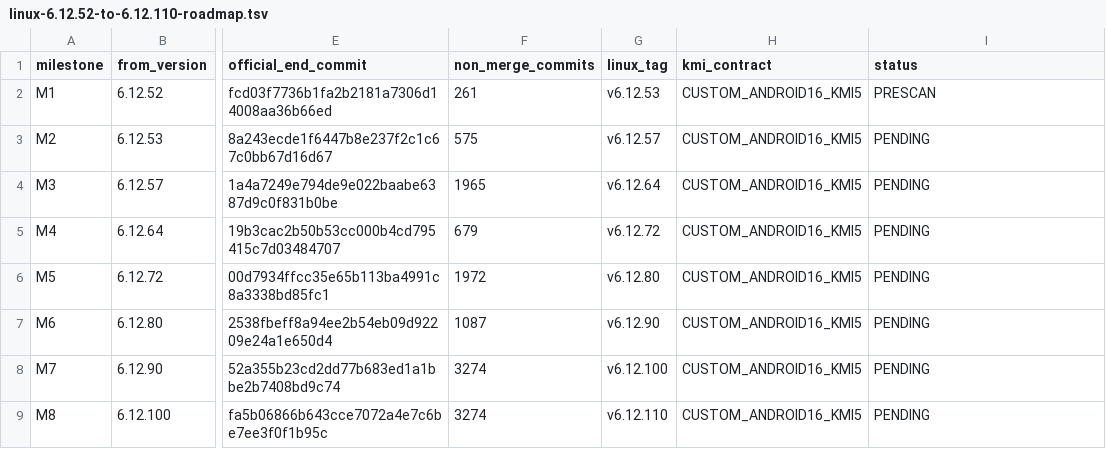
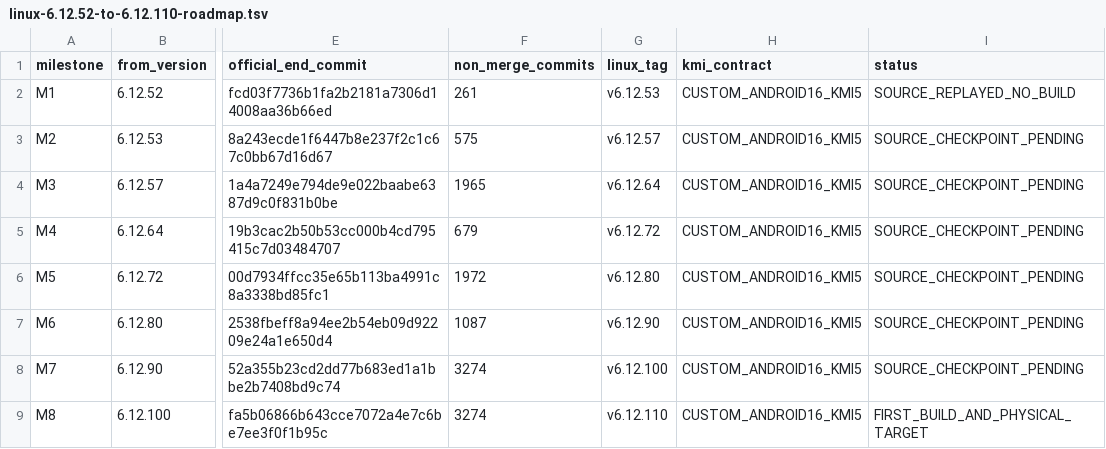
Before and after one commit to travismills82/oneplus15-sm8850-oos-kernel, a TSV file: docs/validation/post-kmi5/linux-6.12.52-to-6.12.110-roadmap.tsv, drawn as a sheet; only a part is shown, gaps mark what is left out; the diff names each change by its address in the sheet, - before the commit and + after, or states it on an @@ line.

Commit message:
docs: select Linux 6.12.110 as first KMI5 test target

```diff
--- a/docs/validation/post-kmi5/linux-6.12.52-to-6.12.110-roadmap.tsv
+++ b/docs/validation/post-kmi5/linux-6.12.52-to-6.12.110-roadmap.tsv
-I2 (status): PRESCAN
+I2 (status): SOURCE_REPLAYED_NO_BUILD
-I3:I8 (status): PENDING
+I3:I8 (status): SOURCE_CHECKPOINT_PENDING
-I9 (status): PENDING
+I9 (status): FIRST_BUILD_AND_PHYSICAL_TARGET
```
Also changed, not shown: 2 other files.
